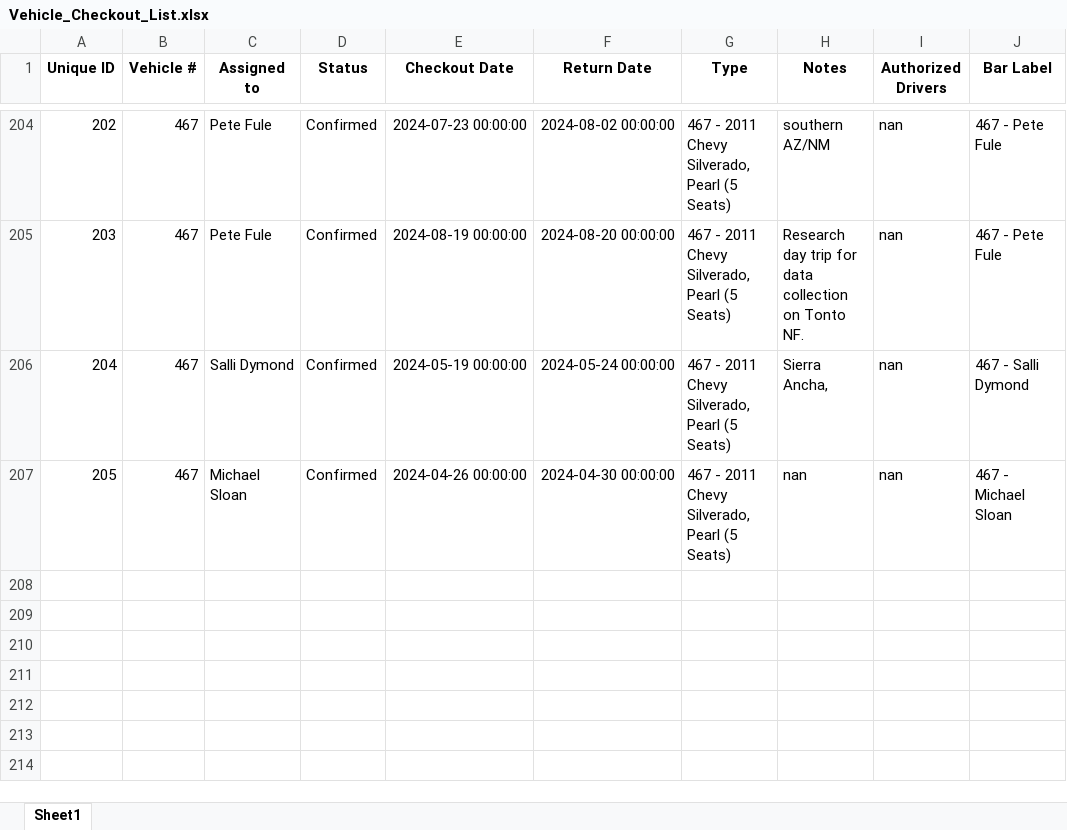
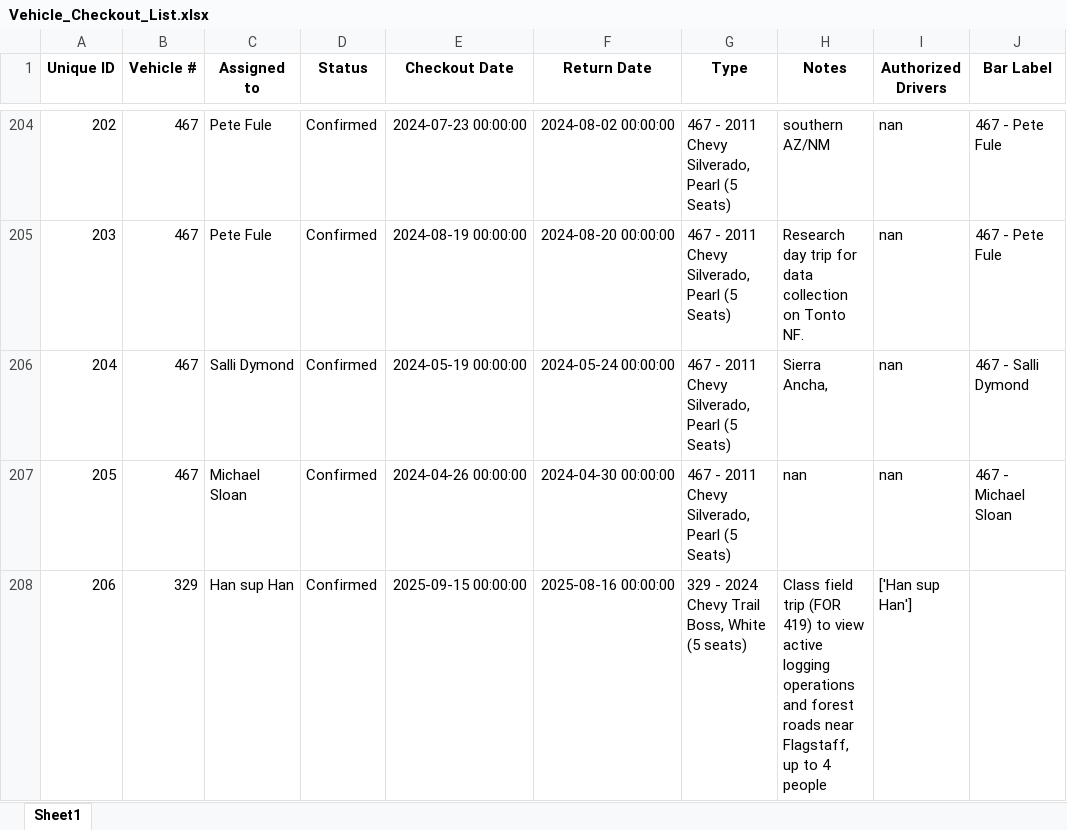
Before and after one commit to forestryvehicleadmin/Vehicle_Gantt, an Excel workbook: Vehicle_Checkout_List.xlsx, sheet Sheet1, drawn as a sheet; only a part is shown, gaps mark what is left out; values as stored, in another font and other column widths than the file's, no borders; the diff names each change by its address in the sheet, - before the commit and + after, or states it on an @@ line.

Commit message:
Added new entry via Streamlit app at 2025-08-13 21:44:44

```diff
--- a/Vehicle_Checkout_List.xlsx (sheet Sheet1)
+++ b/Vehicle_Checkout_List.xlsx (sheet Sheet1)
+row 208: 206 | 329 | Han sup Han | Confirmed | 2025-09-15 00:00:00 | 2025-08-16 00:00:00 | 329 - 2024 Chevy Trail Boss, White (5 seats) | Class field trip (FOR 419) to view active logging operations and forest roads near Flagstaff, up to 4 people | ['Han sup Han']
```
